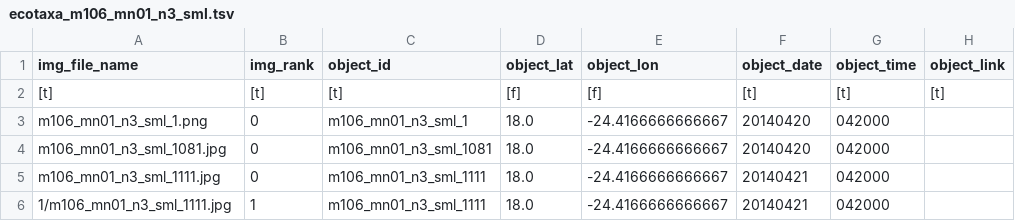
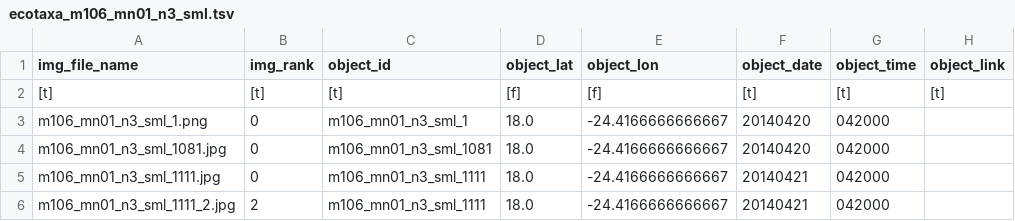
Before and after one commit to ecotaxa/ecotaxa_back, a TSV file: QA/py/data/ref_exports/bak_all_images/m106_mn01_n3_sml/ecotaxa_m106_mn01_n3_sml.tsv, drawn as a sheet; only a part is shown; the diff names each change by its address in the sheet, - before the commit and + after, or states it on an @@ line.

```diff
--- a/QA/py/data/ref_exports/bak_all_images/m106_mn01_n3_sml/ecotaxa_m106_mn01_n3_sml.tsv
+++ b/QA/py/data/ref_exports/bak_all_images/m106_mn01_n3_sml/ecotaxa_m106_mn01_n3_sml.tsv
-A6 (img_file_name): 1/m106_mn01_n3_sml_1111.jpg
+A6 (img_file_name): m106_mn01_n3_sml_1111_2.jpg
-B6 (img_rank): 1
+B6 (img_rank): 2
```
Also changed, not shown: QA/py/data/import_test_plus/m106_mn01_n3_sml/ecotaxa_m106_mn01_n3_sml.tsv, QA/py/data/ref_exports/bak_no_image/m106_mn01_n3_sml/ecotaxa_m106_mn01_n3_sml.tsv, 7 other files.
